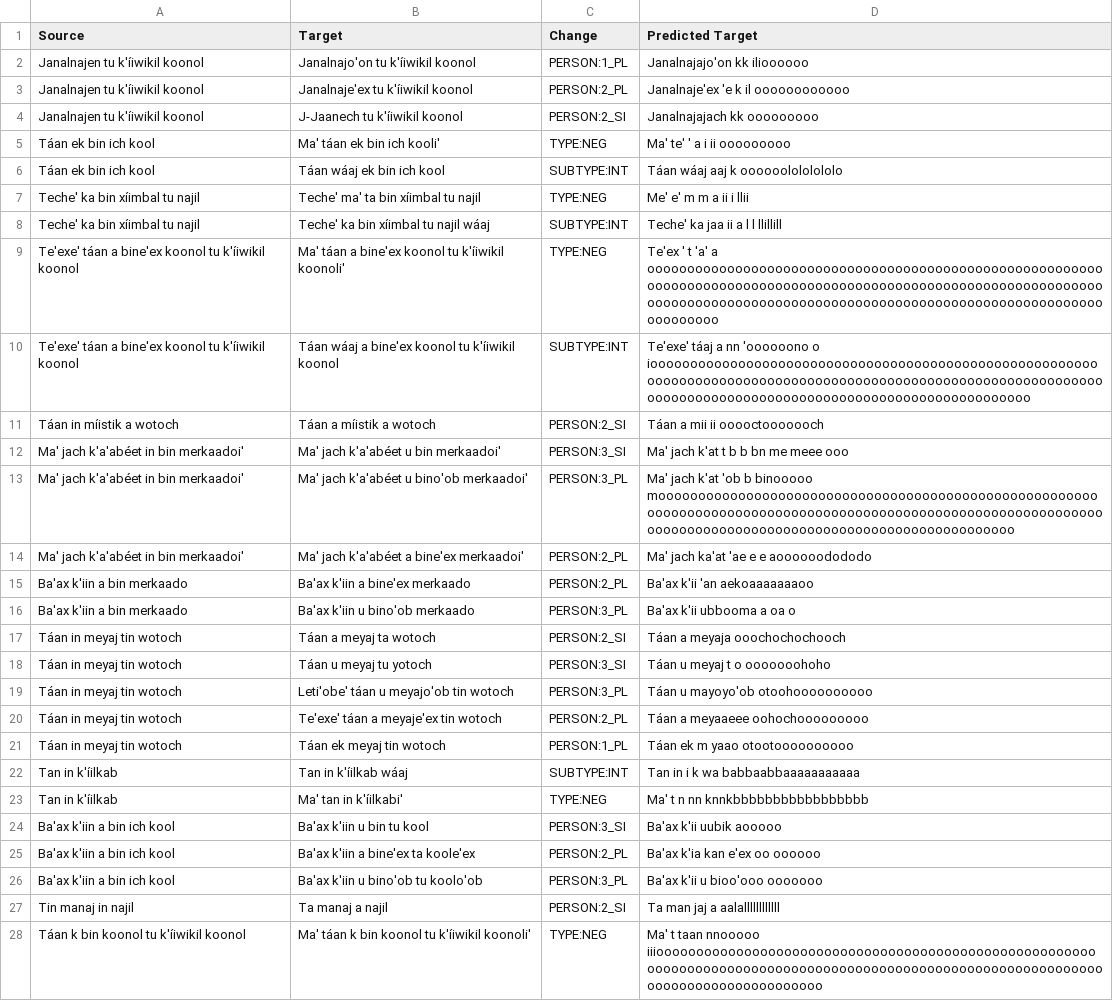
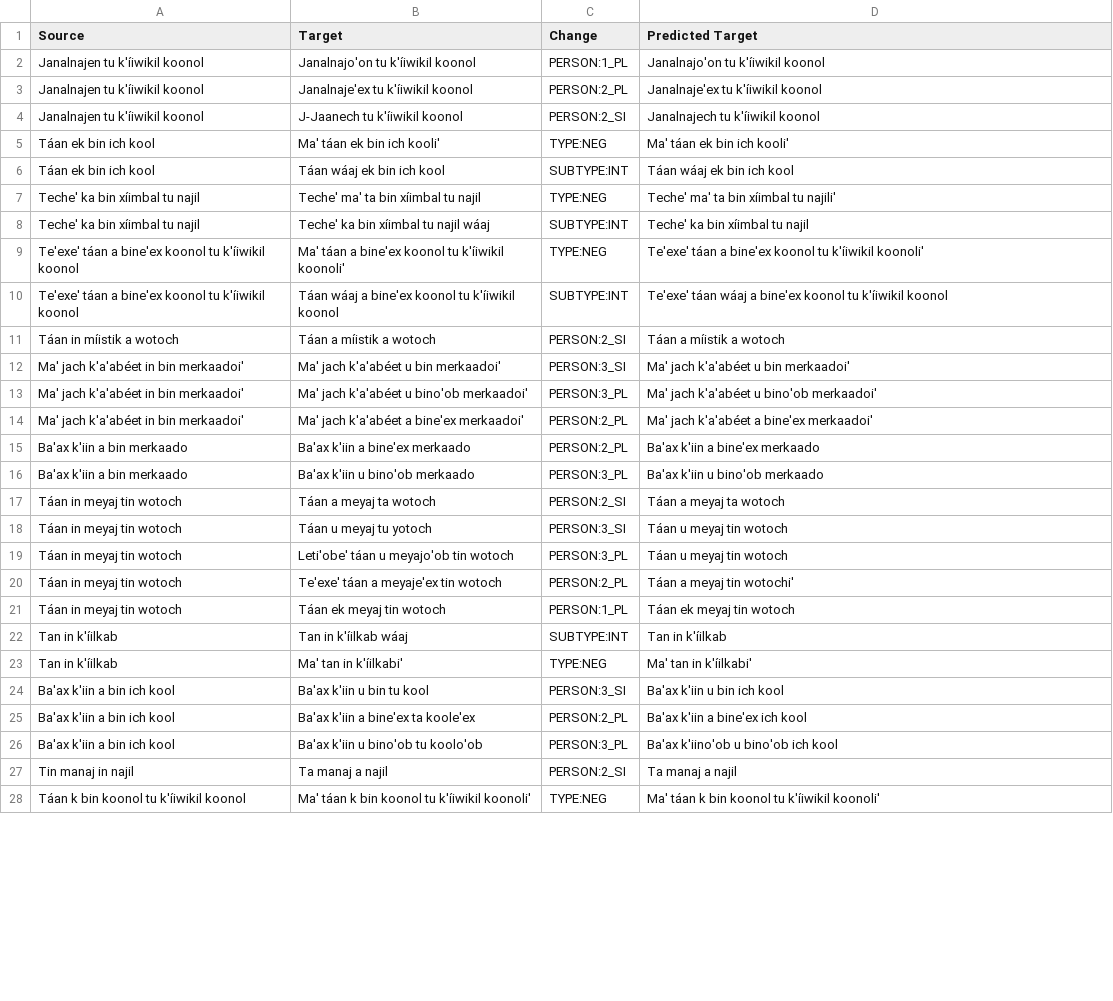
Before and after one commit to lecs-lab/americasnlp2024, a TSV file: preds/aug/identity+identityexternal/attentive_lstm-maya.tsv, drawn as a sheet; only a part is shown; the diff covers the shown part only; the diff names each change by its address in the sheet, - before the commit and + after, or states it on an @@ line.

```diff
--- a/preds/aug/identity+identityexternal/attentive_lstm-maya.tsv
+++ b/preds/aug/identity+identityexternal/attentive_lstm-maya.tsv
-D2 (Predicted Target): Janalnajajo'on kk ilioooooo
+D2 (Predicted Target): Janalnajo'on tu k'íiwikil koonol
-D3 (Predicted Target): Janalnaje'ex 'e k il oooooooooooo
+D3 (Predicted Target): Janalnaje'ex tu k'íiwikil koonol
-D4 (Predicted Target): Janalnajajach kk ooooooooo
+D4 (Predicted Target): Janalnajech tu k'íiwikil koonol
-D5 (Predicted Target): Ma' te' ' a i ii ooooooooo
+D5 (Predicted Target): Ma' táan ek bin ich kooli'
-D6 (Predicted Target): Táan wáaj aaj k oooooolololololo
+D6 (Predicted Target): Táan wáaj ek bin ich kool
-D7 (Predicted Target): Me' e' m m a ii i llii
+D7 (Predicted Target): Teche' ma' ta bin xíimbal tu najili'
-D8 (Predicted Target): Teche' ka jaa ii a l l llillill
+D8 (Predicted Target): Teche' ka bin xíimbal tu najil
-D9 (Predicted Target): Te'ex ' t 'a' a oooooooooooooooooooooooooooooooooooooooooooooooooooooooooooooooooooooooooooooooooooooooooooooooooooooooooooooooooooooooooooooooooooooooooooooooooooooooooooooooooooooooooooooooooooo
+D9 (Predicted Target): Te'exe' táan a bine'ex koonol tu k'íiwikil koonoli'
-D10 (Predicted Target): Te'exe' táaj a nn 'oooooono o iooooooooooooooooooooooooooooooooooooooooooooooooooooooooooooooooooooooooooooooooooooooooooooooooooooooooooooooooooooooooooooooooooooooooooooooooooooooooooooooooo
+D10 (Predicted Target): Te'exe' táan wáaj a bine'ex koonol tu k'íiwikil koonol
-D11 (Predicted Target): Táan a mii ii ooooctooooooch
+D11 (Predicted Target): Táan a míistik a wotoch
-D12 (Predicted Target): Ma' jach k'at t b b bn me meee ooo
+D12 (Predicted Target): Ma' jach k'a'abéet u bin merkaadoi'
-D13 (Predicted Target): Ma' jach k'at 'ob b binooooo moooooooooooooooooooooooooooooooooooooooooooooooooooooooooooooooooooooooooooooooooooooooooooooooooooooooooooooooooooooooooooooooooooooooooooooooooooooooooooooo
+D13 (Predicted Target): Ma' jach k'a'abéet u bino'ob merkaadoi'
-D14 (Predicted Target): Ma' jach ka'at 'ae e e aoooooodododo
+D14 (Predicted Target): Ma' jach k'a'abéet a bine'ex merkaadoi'
-D15 (Predicted Target): Ba'ax k'ii 'an aekoaaaaaaaoo
+D15 (Predicted Target): Ba'ax k'iin a bine'ex merkaado
-D16 (Predicted Target): Ba'ax k'ii ubbooma a oa o
+D16 (Predicted Target): Ba'ax k'iin u bino'ob merkaado
-D17 (Predicted Target): Táan a meyaja ooochochochooch
+D17 (Predicted Target): Táan a meyaj ta wotoch
-D18 (Predicted Target): Táan u meyaj t o ooooooohoho
+D18 (Predicted Target): Táan u meyaj tin wotoch
-D19 (Predicted Target): Táan u mayoyo'ob otoohoooooooooo
+D19 (Predicted Target): Táan u meyaj tin wotoch
-D20 (Predicted Target): Táan a meyaaeee oohochooooooooo
+D20 (Predicted Target): Táan a meyaj tin wotochi'
-D21 (Predicted Target): Táan ek m yaao otootoooooooooo
+D21 (Predicted Target): Táan ek meyaj tin wotoch
-D22 (Predicted Target): Tan in i k wa babbaabbaaaaaaaaaaa
+D22 (Predicted Target): Tan in k'íilkab
-D23 (Predicted Target): Ma' t n nn knnkbbbbbbbbbbbbbbbbb
+D23 (Predicted Target): Ma' tan in k'íilkabi'
-D24 (Predicted Target): Ba'ax k'ii uubik aooooo
+D24 (Predicted Target): Ba'ax k'iin u bin ich kool
-D25 (Predicted Target): Ba'ax k'ia kan e'ex oo oooooo
+D25 (Predicted Target): Ba'ax k'iin a bine'ex ich kool
-D26 (Predicted Target): Ba'ax k'ii u bioo'ooo ooooooo
+D26 (Predicted Target): Ba'ax k'iino'ob u bino'ob ich kool
-D27 (Predicted Target): Ta man jaj a aalallllllllllll
+D27 (Predicted Target): Ta manaj a najil
-D28 (Predicted Target): Ma' t taan nnooooo iiioooooooooooooooooooooooooooooooooooooooooooooooooooooooooooooooooooooooooooooooooooooooooooooooooooooooooooooooooooooooooooooooooooooo
+D28 (Predicted Target): Ma' táan k bin koonol tu k'íiwikil koonoli'
```
Also changed, not shown: 122 edited cells elsewhere in this file, preds/aug/identity+identityexternal/attentive_lstm-bribri.tsv, preds/aug/identity+identityexternal/attentive_lstm-guarani.tsv, 8 other files.
